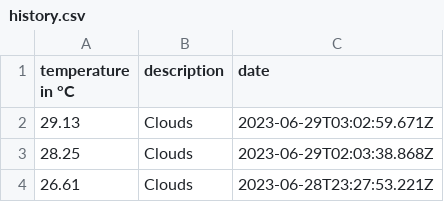
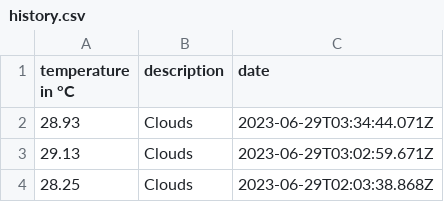
Before and after one commit to 102/singapore-weather, a CSV file: history.csv, drawn as a sheet; only a part is shown; the shorter side is filled out with more unchanged rows; the diff names each change by its address in the sheet, - before the commit and + after, or states it on an @@ line.

Commit message:
Flat: latest data (2023-06-29T03:34:44.256Z) {   "date": "2023-06-29T03:34:44.256Z",   "files": [     {       "name": "history.csv",       "deltaBytes": 39,       "source": "https://api.openweathermap.org/data/2.5/weather?lat=1.35&lon=103.82&units=metric&appid=***"     },     {       "name": "weather.json",       "deltaBytes": -2,       "source": "https://api.openweathermap.org/data/2.5/weather?lat=1.35&lon=103.82&units=metric&appid=***"     }   ] }

```diff
--- a/history.csv
+++ b/history.csv
+row 2: 28.93 | Clouds | 2023-06-29T03:34:44.071Z
```
Also changed, not shown: 1 other file.
